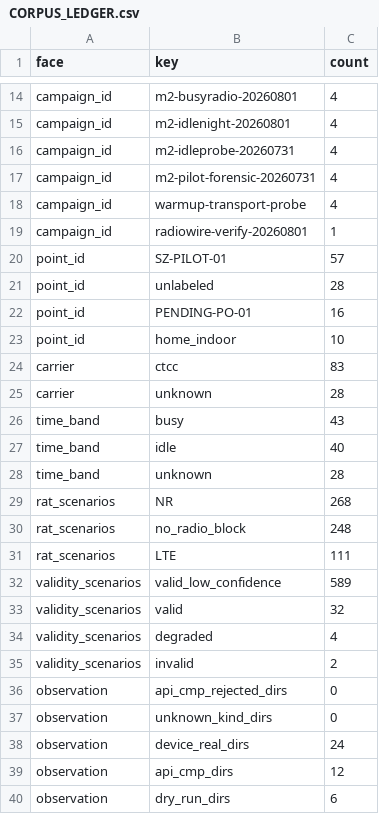
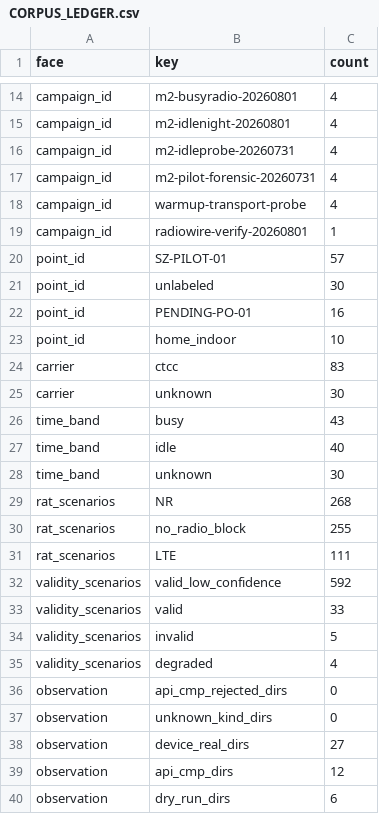
Before and after one commit to lucassu2012/ANEB_CC, a CSV file: docs/CORPUS_LEDGER.csv, drawn as a sheet; only a part is shown, gaps mark what is left out; the diff covers the shown part only.

```diff
--- a/docs/CORPUS_LEDGER.csv
+++ b/docs/CORPUS_LEDGER.csv
@@ -20,3 +20,3 @@ campaign_id,radiowire-verify-20260801,1
 point_id,SZ-PILOT-01,57
-point_id,unlabeled,28
+point_id,unlabeled,30
 point_id,PENDING-PO-01,16
@@ -24,16 +24,16 @@ point_id,home_indoor,10
 carrier,ctcc,83
-carrier,unknown,28
+carrier,unknown,30
 time_band,busy,43
 time_band,idle,40
-time_band,unknown,28
+time_band,unknown,30
 rat_scenarios,NR,268
-rat_scenarios,no_radio_block,248
+rat_scenarios,no_radio_block,255
 rat_scenarios,LTE,111
-validity_scenarios,valid_low_confidence,589
-validity_scenarios,valid,32
+validity_scenarios,valid_low_confidence,592
+validity_scenarios,valid,33
+validity_scenarios,invalid,5
 validity_scenarios,degraded,4
-validity_scenarios,invalid,2
 observation,api_cmp_rejected_dirs,0
 observation,unknown_kind_dirs,0
-observation,device_real_dirs,24
+observation,device_real_dirs,27
 observation,api_cmp_dirs,12
```
Also changed, not shown: 6 edited cells elsewhere in this file, 45 other files.
